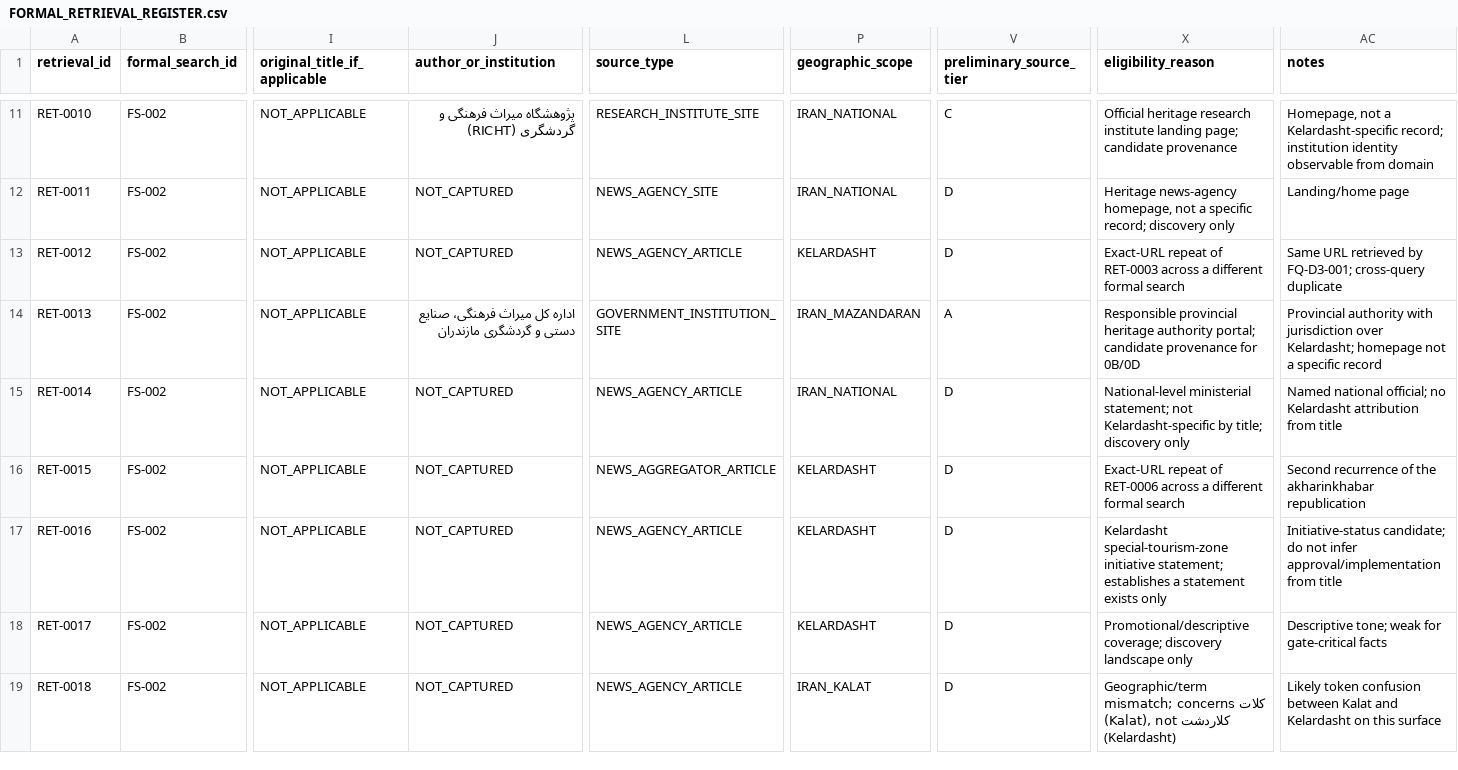
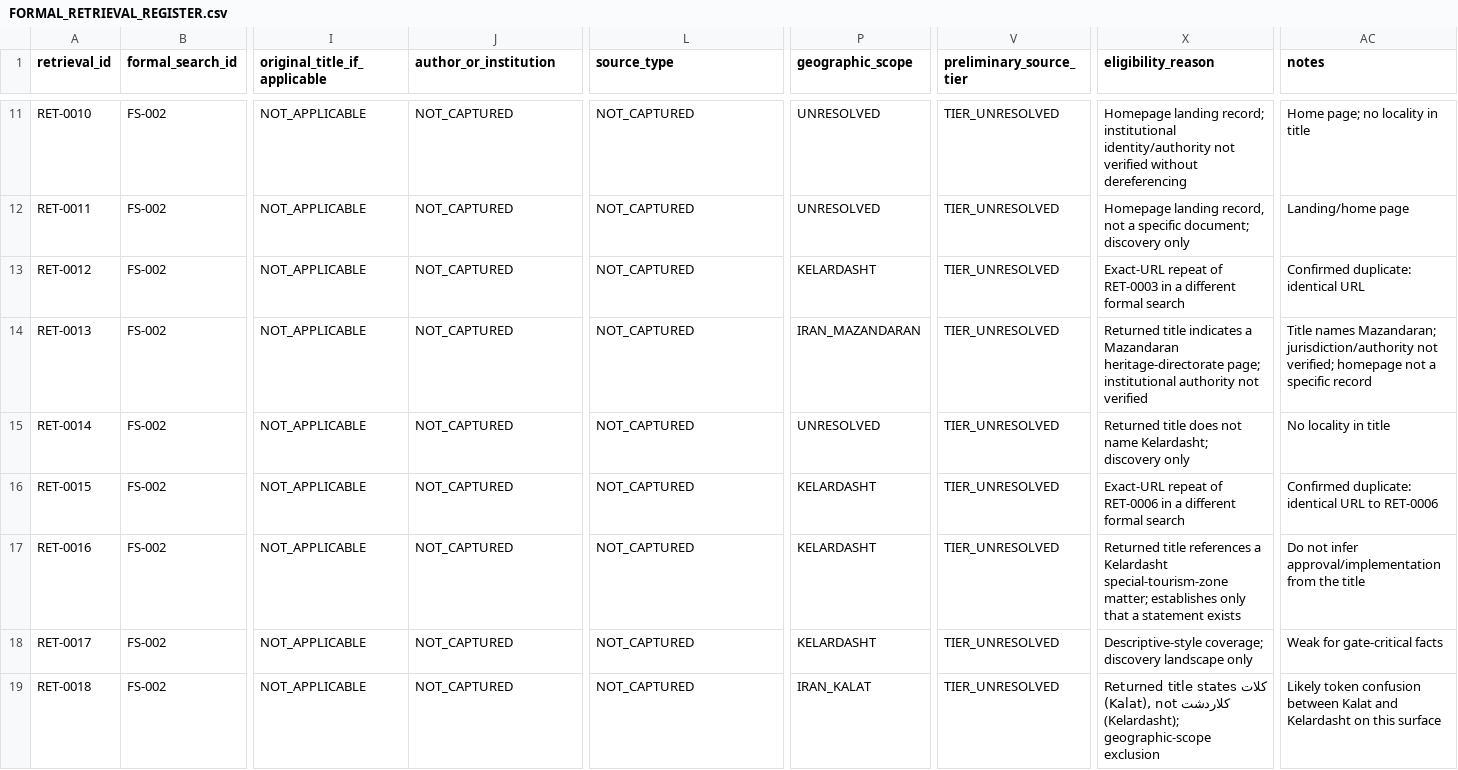
Before and after one commit to soroushkarahrodi79-oss/Kelar, a CSV file: literature/FORMAL_RETRIEVAL_REGISTER.csv, drawn as a sheet; only a part is shown, gaps mark what is left out; the diff covers the shown part only; the diff names each change by its address in the sheet, - before the commit and + after, or states it on an @@ line.

```diff
--- a/literature/FORMAL_RETRIEVAL_REGISTER.csv
+++ b/literature/FORMAL_RETRIEVAL_REGISTER.csv
-J11 (author_or_institution): پژوهشگاه میراث فرهنگی و گردشگری (RICHT)
+J11 (author_or_institution): NOT_CAPTURED
-L11 (source_type): RESEARCH_INSTITUTE_SITE
+L11 (source_type): NOT_CAPTURED
-P11:P12 (geographic_scope): IRAN_NATIONAL
+P11:P12 (geographic_scope): UNRESOLVED
-V11 (preliminary_source_tier): C
+V11 (preliminary_source_tier): TIER_UNRESOLVED
-X11 (eligibility_reason): Official heritage research institute landing page; candidate provenance
+X11 (eligibility_reason): Homepage landing record; institutional identity/authority not verified without dereferencing
-AC11 (notes): Homepage, not a Kelardasht-specific record; institution identity observable from domain
+AC11 (notes): Home page; no locality in title
-L12 (source_type): NEWS_AGENCY_SITE
+L12 (source_type): NOT_CAPTURED
-V12:V13 (preliminary_source_tier): D
+V12:V13 (preliminary_source_tier): TIER_UNRESOLVED
-X12 (eligibility_reason): Heritage news-agency homepage, not a specific record; discovery only
+X12 (eligibility_reason): Homepage landing record, not a specific document; discovery only
-L13 (source_type): NEWS_AGENCY_ARTICLE
+L13 (source_type): NOT_CAPTURED
-X13 (eligibility_reason): …of RET-0003 across a different…
+X13 (eligibility_reason): …of RET-0003 in a different…
-AC13 (notes): Same URL retrieved by FQ-D3-001; cross-query duplicate
+AC13 (notes): Confirmed duplicate: identical URL
-J14 (author_or_institution): اداره کل میراث فرهنگی، صنایع دستی و گردشگری مازندران
+J14 (author_or_institution): NOT_CAPTURED
-L14 (source_type): GOVERNMENT_INSTITUTION_SITE
+L14 (source_type): NOT_CAPTURED
-V14 (preliminary_source_tier): A
+V14 (preliminary_source_tier): TIER_UNRESOLVED
-X14 (eligibility_reason): Responsible provincial heritage authority portal; candidate provenance for 0B/0D
+X14 (eligibility_reason): Returned title indicates a Mazandaran heritage-directorate page; institutional authority not verified
-AC14 (notes): Provincial authority with jurisdiction over Kelardasht; homepage not…
+AC14 (notes): Title names Mazandaran; jurisdiction/authority not verified; homepage not…
-L15 (source_type): NEWS_AGENCY_ARTICLE
+L15 (source_type): NOT_CAPTURED
-P15 (geographic_scope): IRAN_NATIONAL
+P15 (geographic_scope): UNRESOLVED
-V15:V19 (preliminary_source_tier): D
+V15:V19 (preliminary_source_tier): TIER_UNRESOLVED
-X15 (eligibility_reason): National-level ministerial statement; not Kelardasht-specific by title; discovery only
+X15 (eligibility_reason): Returned title does not name Kelardasht; discovery only
-AC15 (notes): Named national official; no Kelardasht attribution from title
+AC15 (notes): No locality in title
-L16 (source_type): NEWS_AGGREGATOR_ARTICLE
+L16 (source_type): NOT_CAPTURED
-X16 (eligibility_reason): …of RET-0006 across a different…
+X16 (eligibility_reason): …of RET-0006 in a different…
-AC16 (notes): Second recurrence of the akharinkhabar republication
+AC16 (notes): Confirmed duplicate: identical URL to RET-0006
-L17:L19 (source_type): NEWS_AGENCY_ARTICLE
+L17:L19 (source_type): NOT_CAPTURED
-X17 (eligibility_reason): Kelardasht special-tourism-zone initiative statement; establishes a statement exists only
+X17 (eligibility_reason): Returned title references a Kelardasht special-tourism-zone matter; establishes only that a statement exists
-AC17 (notes): Initiative-status candidate; do not infer approval/implementation from title
+AC17 (notes): Do not infer approval/implementation from the title
-X18 (eligibility_reason): Promotional/descriptive coverage; discovery…
+X18 (eligibility_reason): Descriptive-style coverage; discovery…
-AC18 (notes): Descriptive tone; weak for gate-critical facts
+AC18 (notes): Weak for gate-critical facts
-X19 (eligibility_reason): Geographic/term mismatch; concerns کلات (Kalat), not کلاردشت (Kelardasht)
+X19 (eligibility_reason): Returned title states کلات (Kalat), not کلاردشت (Kelardasht); geographic-scope exclusion
```
Also changed, not shown: 112 edited cells elsewhere in this file, 2 other files.
